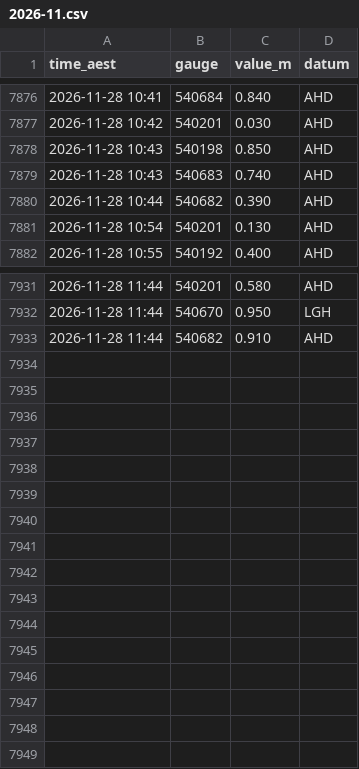
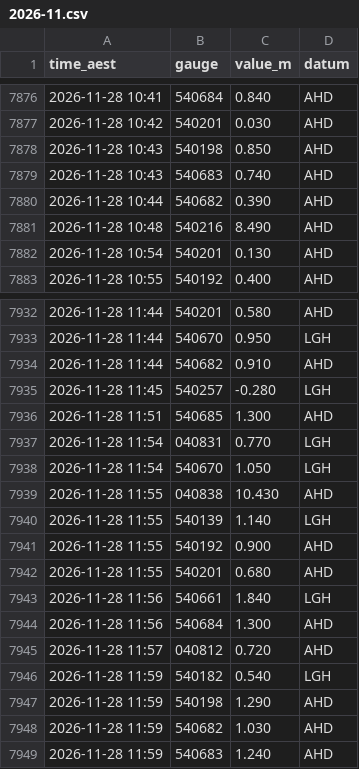
Before and after one commit to RowanP4069/Brisbane-River-tides, a CSV file: bom/2026-11.csv, drawn as a sheet; only a part is shown, gaps mark what is left out; the diff names each change by its address in the sheet, - before the commit and + after, or states it on an @@ line.

Commit message:
Collect BoM + Bar 2026-11-28 12:17 AEST (OptiPlex)

```diff
--- a/bom/2026-11.csv
+++ b/bom/2026-11.csv
+row 7881: 2026-11-28 10:48 | 540216 | 8.490 | AHD
+row 7935: 2026-11-28 11:45 | 540257 | -0.280 | LGH
+row 7936: 2026-11-28 11:51 | 540685 | 1.300 | AHD
+row 7937: 2026-11-28 11:54 | 040831 | 0.770 | LGH
+row 7938: 2026-11-28 11:54 | 540670 | 1.050 | LGH
+row 7939: 2026-11-28 11:55 | 040838 | 10.430 | AHD
+row 7940: 2026-11-28 11:55 | 540139 | 1.140 | LGH
+row 7941: 2026-11-28 11:55 | 540192 | 0.900 | AHD
+row 7942: 2026-11-28 11:55 | 540201 | 0.680 | AHD
+row 7943: 2026-11-28 11:56 | 540661 | 1.840 | LGH
+row 7944: 2026-11-28 11:56 | 540684 | 1.300 | AHD
+row 7945: 2026-11-28 11:57 | 040812 | 0.720 | AHD
+row 7946: 2026-11-28 11:59 | 540182 | 0.540 | LGH
+row 7947: 2026-11-28 11:59 | 540198 | 1.290 | AHD
+row 7948: 2026-11-28 11:59 | 540682 | 1.030 | AHD
+row 7949: 2026-11-28 11:59 | 540683 | 1.240 | AHD
```
Also changed, not shown: 1 other file.
